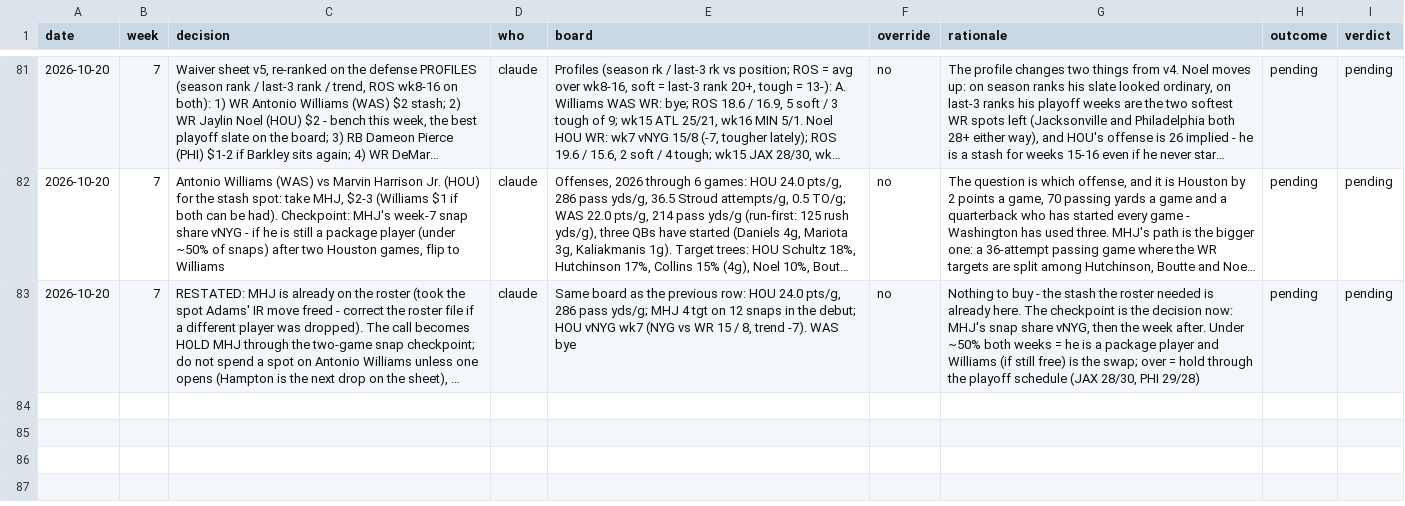
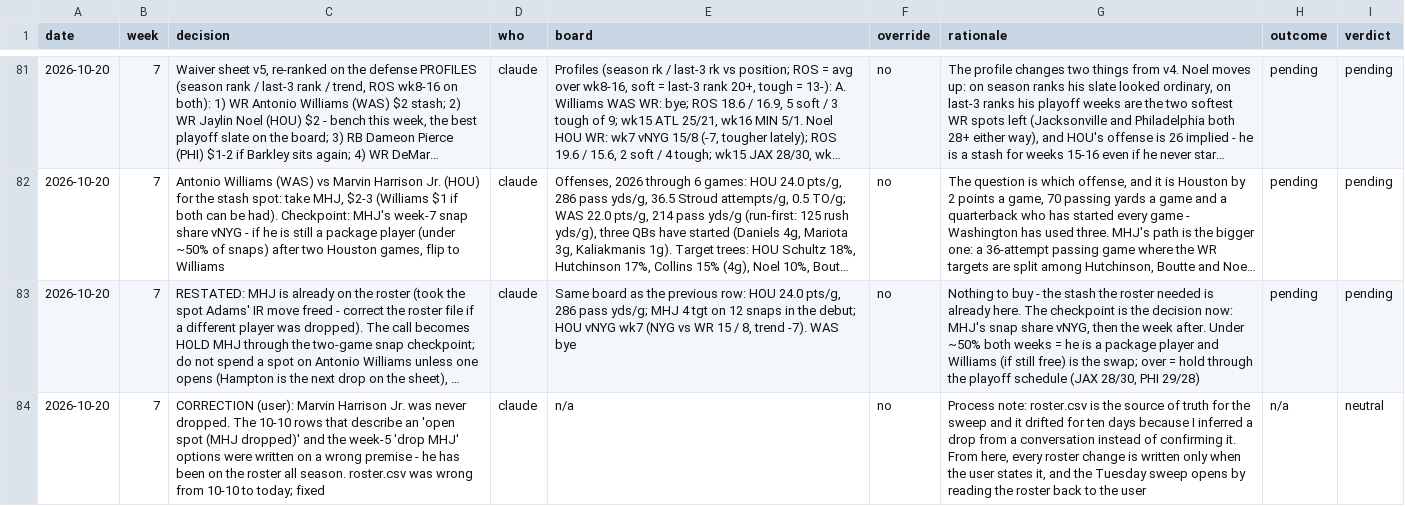
Before and after one commit to Joshua-Hsu/Fantasy-Football, a CSV file: decisions.csv, drawn as a sheet; only a part is shown, gaps mark what is left out; long unchanged cells end in …; the diff names each change by its address in the sheet, - before the commit and + after, or states it on an @@ line.

```diff
--- a/decisions.csv
+++ b/decisions.csv
+row 84: 2026-10-20 | 7 | CORRECTION (user): Marvin Harrison Jr. was never dropped. The 10-10 rows that describe an 'open spot (MHJ dropped)' and the week-5 'drop MHJ' options were written on a wrong premise - he has been on the roster all season. roster.csv was wrong from 10-10 to today; fixed | claude | n/a | no | Process note: roster.csv is the source of truth for the sweep and it drifted for ten days because I inferred a drop from a conversation instead of confirming it. From here, every roster change is written only when the user states it, and the Tuesday sweep opens by reading the roster back to the user | n/a | neutral
```
Also changed, not shown: roster.csv, 2 other files.
